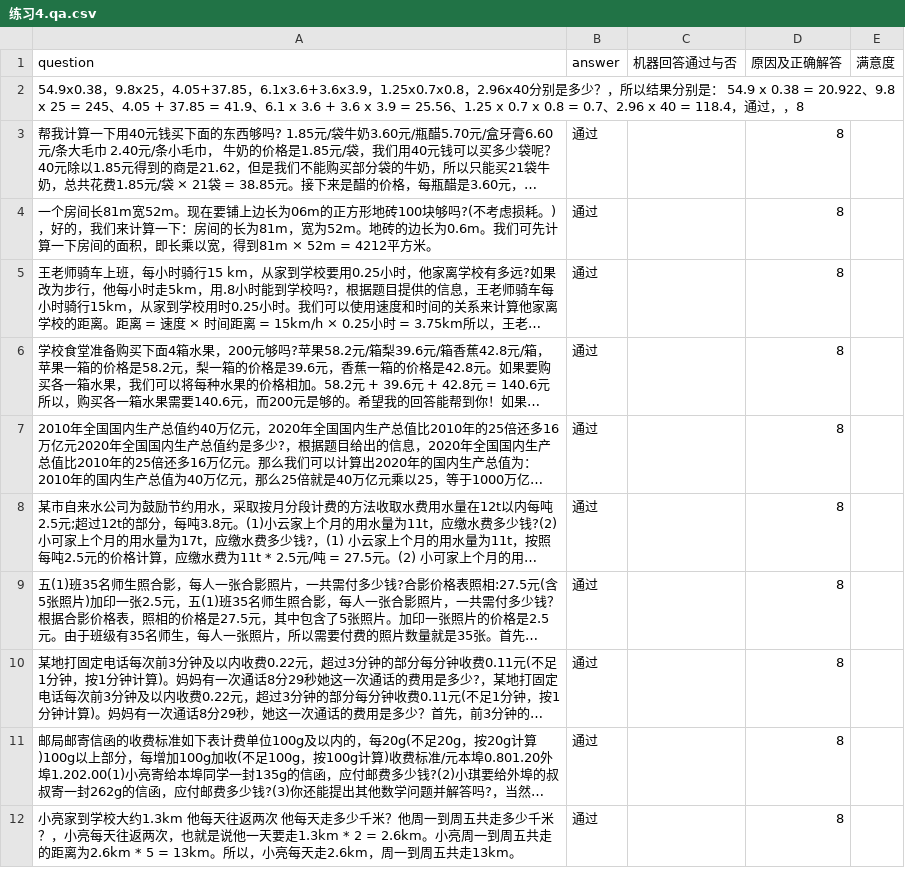
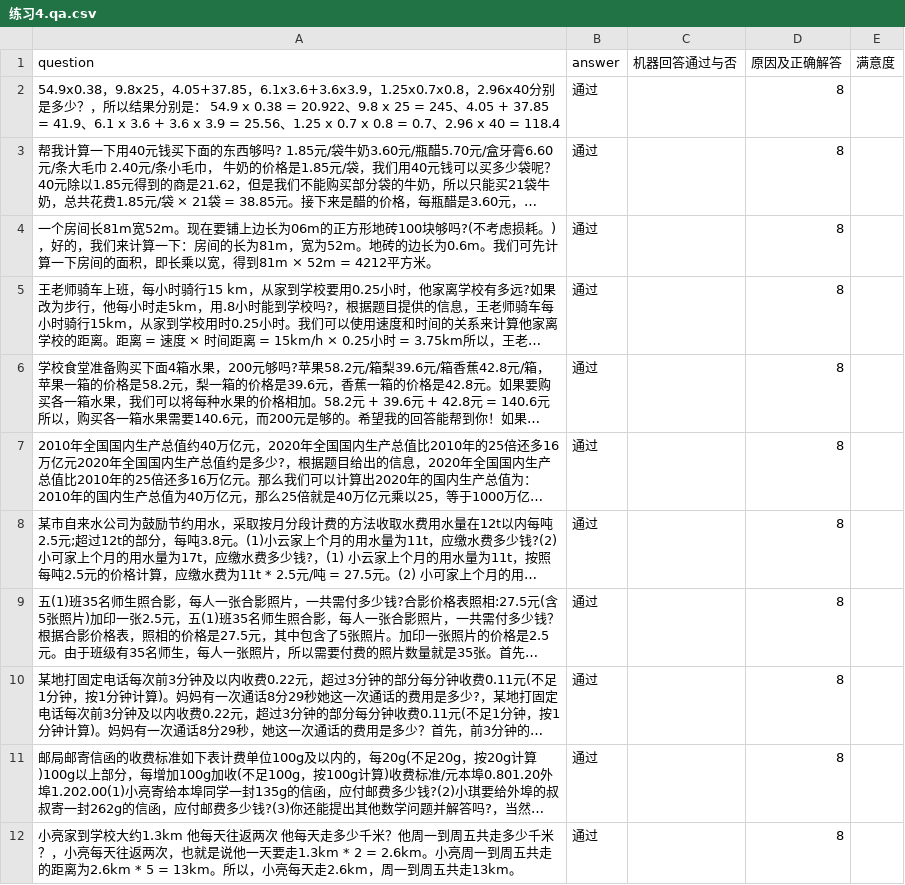
Before and after one commit to weijiang2023/algmon-kb, a CSV file: kb/structured/domain.math.grade.5.上/练习4.qa.csv, drawn as a sheet; long unchanged cells end in …; removed rows and columns are numbered as before the commit, all else as after; the diff names each change by its address in the sheet, - before the commit and + after, or states it on an @@ line.

Commit message:
Update 练习4.qa.csv

```diff
--- a/kb/structured/domain.math.grade.5.上/练习4.qa.csv
+++ b/kb/structured/domain.math.grade.5.上/练习4.qa.csv
-row 2: 54.9x0.38，9.8x25，4.05+37.85，6.1x3.6+3.6x3.9，1.25x0.7x0.8，2.96x40分别是多少？，所以结果分别是： 54.9 x 0.38 = 20.922、9.8 x 25 = 245、4.05 + 37.85 = 41.9、6.1 x 3.6 + 3.6 x 3.9 = 25.56、1.25 x 0.7 x 0.8 = 0.7、2.96 x 40 = 118.4，通过，，8
+row 2: 54.9x0.38，9.8x25，4.05+37.85，6.1x3.6+3.6x3.9，1.25x0.7x0.8，2.96x40分别是多少？，所以结果分别是： 54.9 x 0.38 = 20.922、9.8 x 25 = 245、4.05 + 37.85 = 41.9、6.1 x 3.6 + 3.6 x 3.9 = 25.56、1.25 x 0.7 x 0.8 = 0.7、2.96 x 40 = 118.4 | 通过 |  | 8
```
